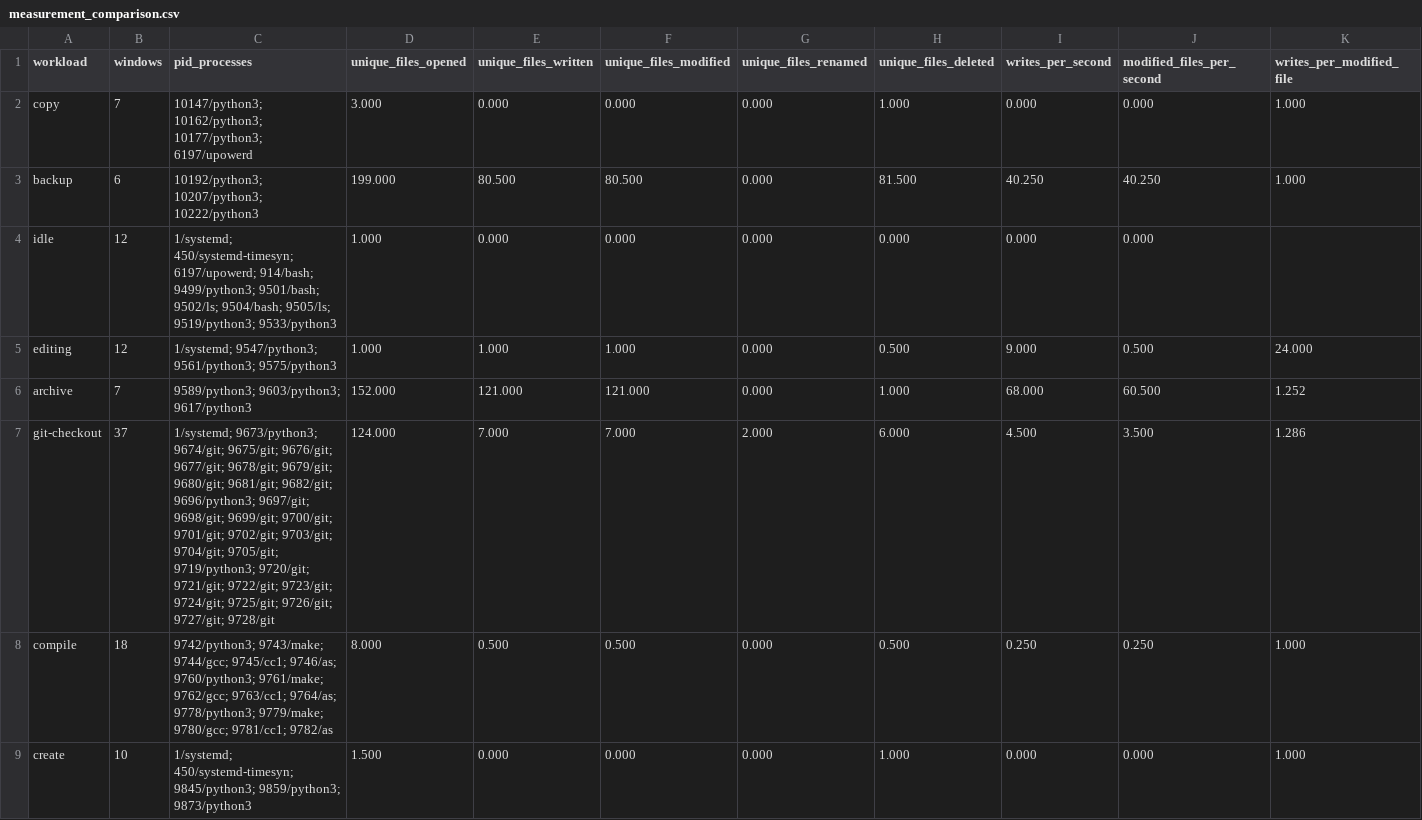
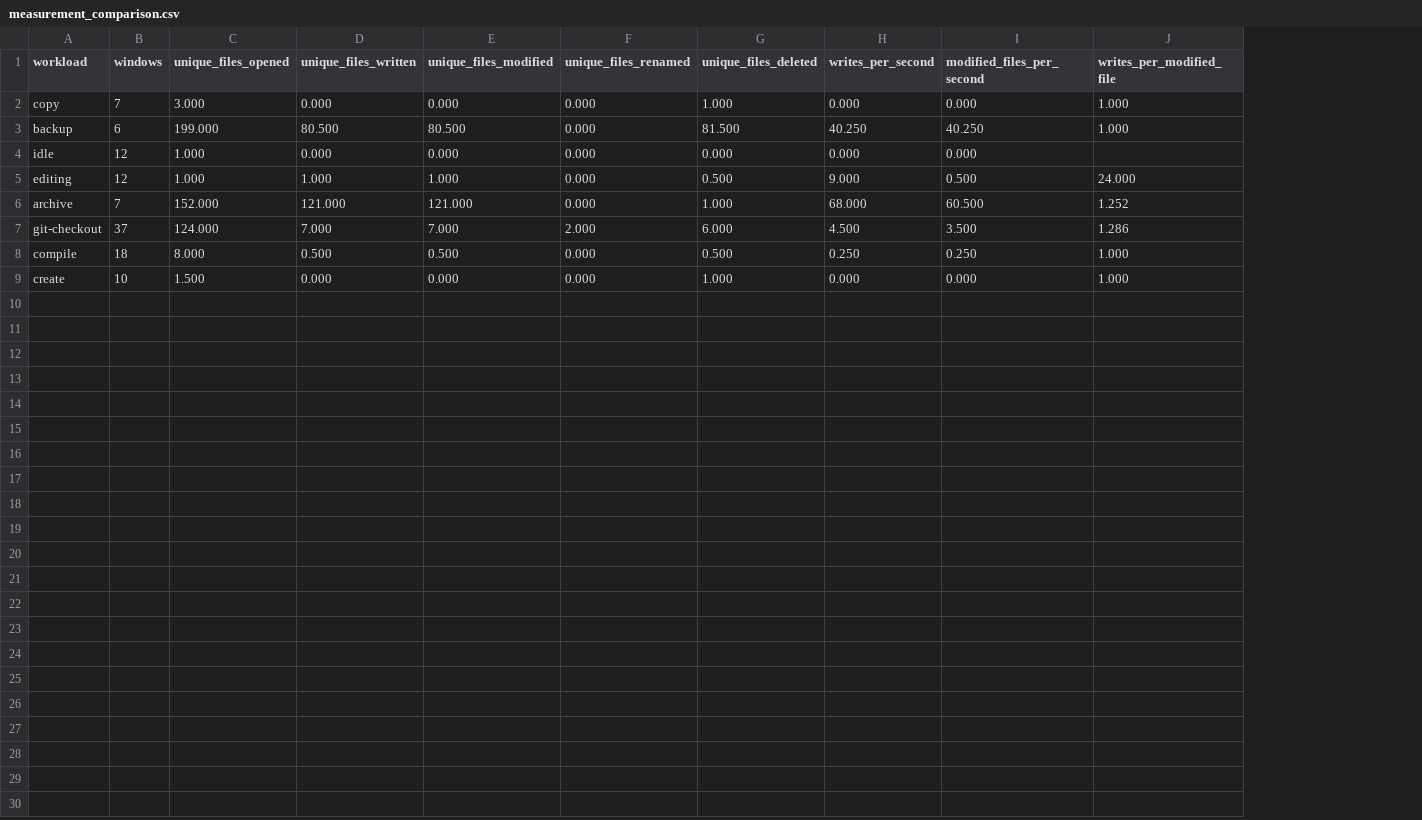
Before and after one commit to Surajgore007/ebpf, a CSV file: ebpf-lsm-shield/experiments/measurement_comparison.csv, drawn as a sheet; only a part is shown; the diff names each change by its address in the sheet, - before the commit and + after, or states it on an @@ line.

```diff
--- a/ebpf-lsm-shield/experiments/measurement_comparison.csv
+++ b/ebpf-lsm-shield/experiments/measurement_comparison.csv
-column C (pid_processes), rows 2-9: 10147/python3; 10162/python3; 10177/python3; 6197/upowerd | 10192/python3; 10207/python3; 10222/python3 | 1/systemd; 450/systemd-timesyn; 6197/upowerd; 914/bash; 9499/python3; 9501/bash; 9502/ls; 9504/bash; 9505/ls; 9519/python3; 9533/python3 | 1/systemd; 9547/python3; 9561/python3; 9575/python3 | 9589/python3; 9603/python3; 9617/python3 | 1/systemd; 9673/python3; 9674/git; 9675/git; 9676/git; 9677/git; 9678/git; 9679/git; 9680/git; 9681/git; 9682/git; 9696/python3; 9697/git; 9698/git; 9699/git; 9700/git; 9701/git; 9702/git; 9703/git; 9704/git; 9705/git; 9719/python3; 9720/git; 9721/git; 9722/git; 9723/git; 9724/git; 9725/git; 9726/git; 9727/git; 9728/git | 9742/python3; 9743/make; 9744/gcc; 9745/cc1; 9746/as; 9760/python3; 9761/make; 9762/gcc; 9763/cc1; 9764/as; 9778/python3; 9779/make; 9780/gcc; 9781/cc1; 9782/as | 1/systemd; 450/systemd-timesyn; 9845/python3; 9859/python3; 9873/python3
```
Also changed, not shown: ebpf-lsm-shield/experiments/measurement_comparison_primary.csv, ebpf-lsm-shield/experiments/measurement_windows.csv, 5 other files.
